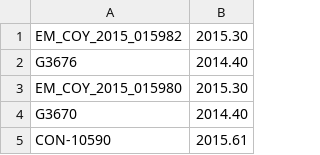
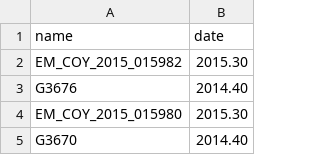
Before and after one commit to neherlab/treetime-cloud, a CSV file: treetime/data/ebola.metadata.csv, drawn as a sheet; only a part is shown; the shorter side is filled out with more unchanged rows; the diff names each change by its address in the sheet, - before the commit and + after, or states it on an @@ line.

Commit message:
changed header in meta data files to be compatible with the website

```diff
--- a/treetime/data/ebola.metadata.csv
+++ b/treetime/data/ebola.metadata.csv
+row 1: name | date
```
Also changed, not shown: treetime/data/H3N2_NA_allyears_NA.20.metadata.csv, treetime/data/H3N2_NA_allyears_NA.200.metadata.csv.
